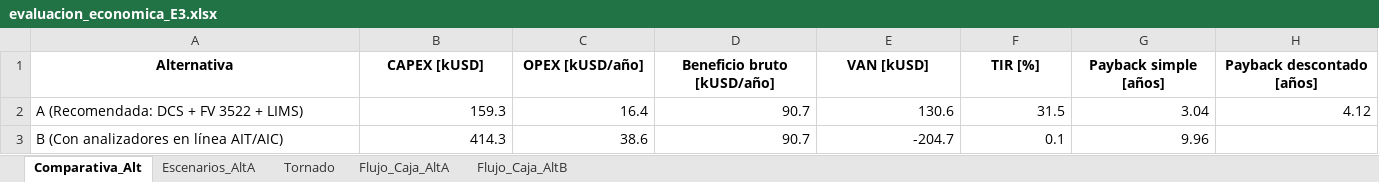
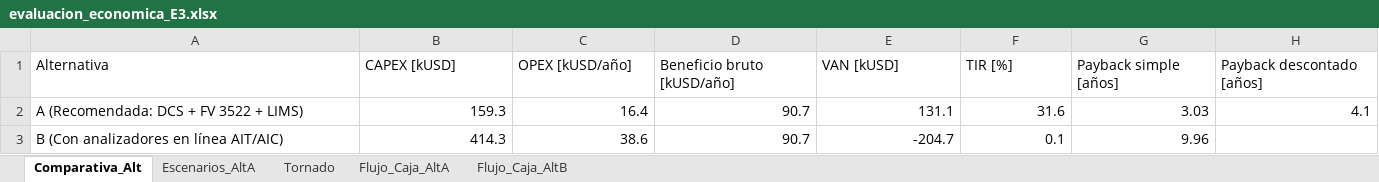
Before and after one commit to antomoyaa/CristalizadorPT-priv, an Excel workbook: docs/evaluacion_economica_E3.xlsx, sheet Comparativa_Alt, drawn as a sheet; values as stored, in another font and other column widths than the file's, no borders; the diff names each change by its address in the sheet, - before the commit and + after, or states it on an @@ line.

```diff
--- a/docs/evaluacion_economica_E3.xlsx (sheet Comparativa_Alt)
+++ b/docs/evaluacion_economica_E3.xlsx (sheet Comparativa_Alt)
@@ A1:H1 bold: on → off, alignment: center → left @@
-E2 (VAN [kUSD]): 130.6
+E2 (VAN [kUSD]): 131.1
-F2 (TIR [%]): 31.5
+F2 (TIR [%]): 31.6
-G2 (Payback simple [años]): 3.04
+G2 (Payback simple [años]): 3.03
-H2 (Payback descontado [años]): 4.12
+H2 (Payback descontado [años]): 4.1
```
Also changed, not shown: sheet Escenarios_AltA, sheet Tornado, sheet Flujo_Caja_AltA, sheet Flujo_Caja_AltB, 14 other files.
